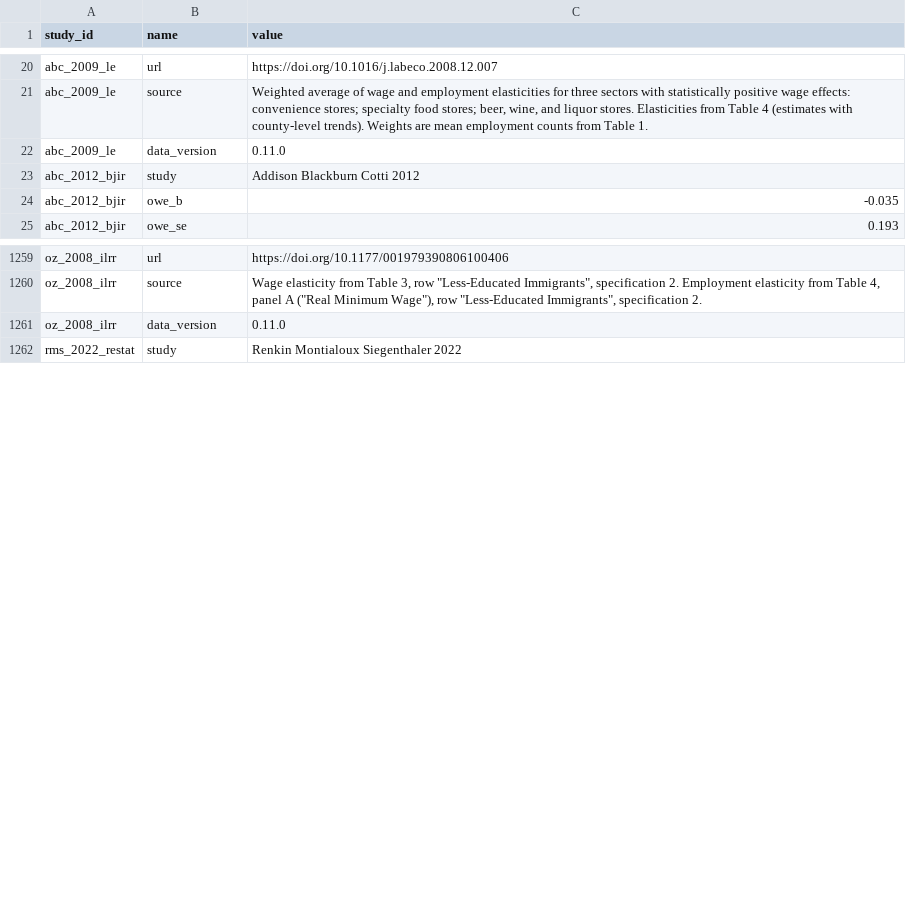
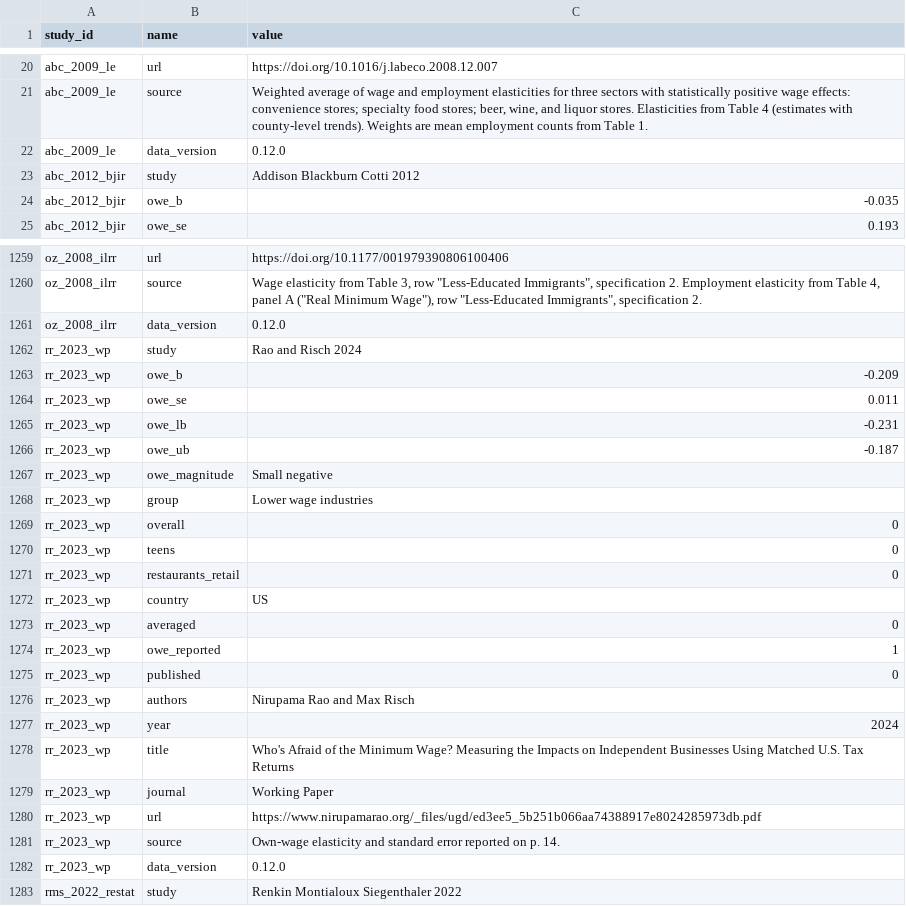
Before and after one commit to Economic/owe, a CSV file: mw_owe_database_tidy.csv, drawn as a sheet; only a part is shown, gaps mark what is left out; the diff covers the shown part only.

Commit message:
add Rao and Risch 2023; update JNRL 2023 to 2024 published

```diff
--- a/mw_owe_database_tidy.csv
+++ b/mw_owe_database_tidy.csv
@@ -21,3 +21,3 @@ abc_2009_le,url,https://doi.org/10.1016/j.labeco.2008.12.007
 abc_2009_le,source,"Weighted average of wage and employment elasticities for three sectors with statistically positive wage effects: convenience stores; specialty food stores; beer, wine, and liquor stores. Elasticities from Table 4 (estimates with county-level trends). Weights are mean employment counts from Table 1."
-abc_2009_le,data_version,0.11.0
+abc_2009_le,data_version,0.12.0
 abc_2012_bjir,study,Addison Blackburn Cotti 2012
@@ -1260,3 +1260,24 @@ oz_2008_ilrr,url,https://doi.org/10.1177/001979390806100406
 oz_2008_ilrr,source,"Wage elasticity from Table 3, row ""Less-Educated Immigrants"", specification 2. Employment elasticity from Table 4, panel A (""Real Minimum Wage""), row ""Less-Educated Immigrants"", specification 2."
-oz_2008_ilrr,data_version,0.11.0
+oz_2008_ilrr,data_version,0.12.0
+rr_2023_wp,study,Rao and Risch 2024
+rr_2023_wp,owe_b,-0.209
+rr_2023_wp,owe_se,0.011
+rr_2023_wp,owe_lb,-0.231
+rr_2023_wp,owe_ub,-0.187
+rr_2023_wp,owe_magnitude,Small negative
+rr_2023_wp,group,Lower wage industries
+rr_2023_wp,overall,0
+rr_2023_wp,teens,0
+rr_2023_wp,restaurants_retail,0
+rr_2023_wp,country,US
+rr_2023_wp,averaged,0
+rr_2023_wp,owe_reported,1
+rr_2023_wp,published,0
+rr_2023_wp,authors,Nirupama Rao and Max Risch
+rr_2023_wp,year,2024
+rr_2023_wp,title,Who's Afraid of the Minimum Wage? Measuring the Impacts on Independent Businesses Using Matched U.S. Tax Returns
+rr_2023_wp,journal,Working Paper
+rr_2023_wp,url,https://www.nirupamarao.org/_files/ugd/ed3ee5_5b251b066aa74388917e8024285973db.pdf
+rr_2023_wp,source,Own-wage elasticity and standard error reported on p. 14.
+rr_2023_wp,data_version,0.12.0
 rms_2022_restat,study,Renkin Montialoux Siegenthaler 2022
```
Also changed, not shown: 3 added rows, 3 removed rows and 97 edited cells elsewhere in this file, docs/mw_owe_database.csv, docs/mw_owe_studies.csv, 17 other files.
